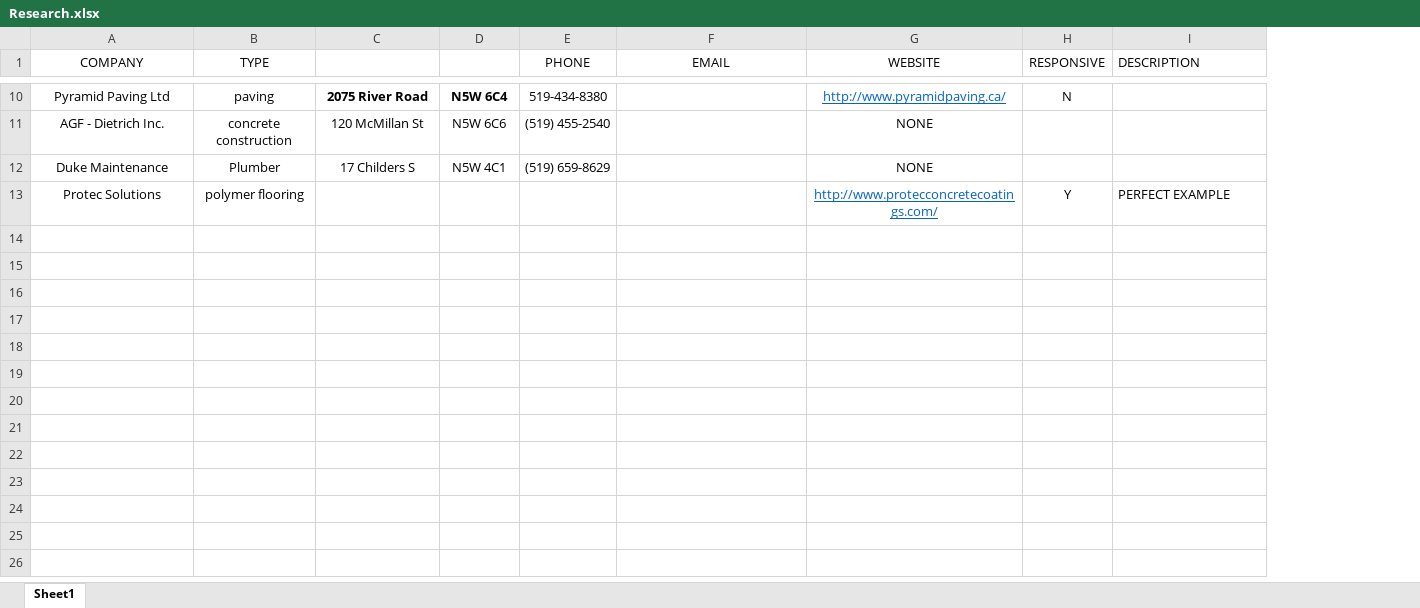
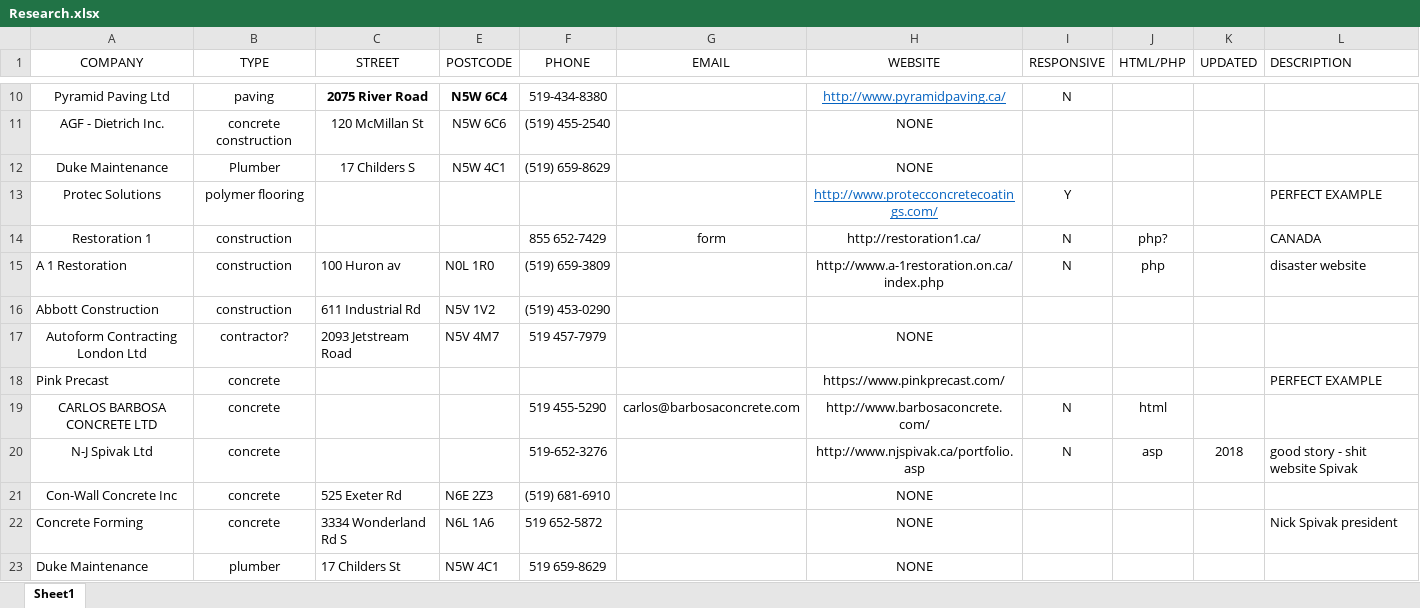
Before and after one commit to Kerntester/Admin, an Excel workbook: Research.xlsx, sheet Sheet1, drawn as a sheet; only a part is shown, gaps mark what is left out; values as stored, in another font and other column widths than the file's, no borders; charts and pictures not drawn; addresses are those after the commit; the diff covers the shown part only; the diff names each change by its address in the sheet, - before the commit and + after, or states it on an @@ line.

Commit message:
index.html added and Research.xlsx updated

```diff
--- a/Research.xlsx (sheet Sheet1)
+++ b/Research.xlsx (sheet Sheet1)
+column J (HTML/PHP), empty
+column K (UPDATED), empty
-C1: (empty)
+C1: STREET
-E1: (empty)
+E1: POSTCODE
+row 14: Restoration 1 | construction |  |  | 855 652-7429 | form | http://restoration1.ca/ | N | php? |  | CANADA
+row 15: A 1 Restoration | construction | 100 Huron av | N0L 1R0 | (519) 659-3809 |  | http://www.a-1restoration.on.ca/index.php | N | php |  | disaster website
+row 16: Abbott Construction | construction | 611 Industrial Rd | N5V 1V2 | (519) 453-0290
+row 17: Autoform Contracting London Ltd | contractor? | 2093 Jetstream Road | N5V 4M7 | 519 457-7979 |  | NONE
+row 18: Pink Precast | concrete |  |  |  |  | https://www.pinkprecast.com/ |  |  |  | PERFECT EXAMPLE
+row 19: CARLOS BARBOSA CONCRETE LTD | concrete |  |  | 519 455-5290 | carlos@barbosaconcrete.com | http://www.barbosaconcrete.com/ | N | html
+row 20: N-J Spivak Ltd | concrete |  |  | 519-652-3276 |  | http://www.njspivak.ca/portfolio.asp | N | asp | 2018 | good story - shit website Spivak
+row 21: Con-Wall Concrete Inc | concrete | 525 Exeter Rd | N6E 2Z3 | (519) 681-6910 |  | NONE
+row 22: Concrete Forming | concrete | 3334 Wonderland Rd S | N6L 1A6 | 519 652-5872 |  | NONE |  |  |  | Nick Spivak president
+row 23: Duke Maintenance | plumber | 17 Childers St | N5W 4C1 | 519 659-8629 |  | NONE
```
Also changed, not shown: 1102 added rows and 4 edited cells elsewhere in this sheet, hidden cells, charts or pictures, 1 other file.
